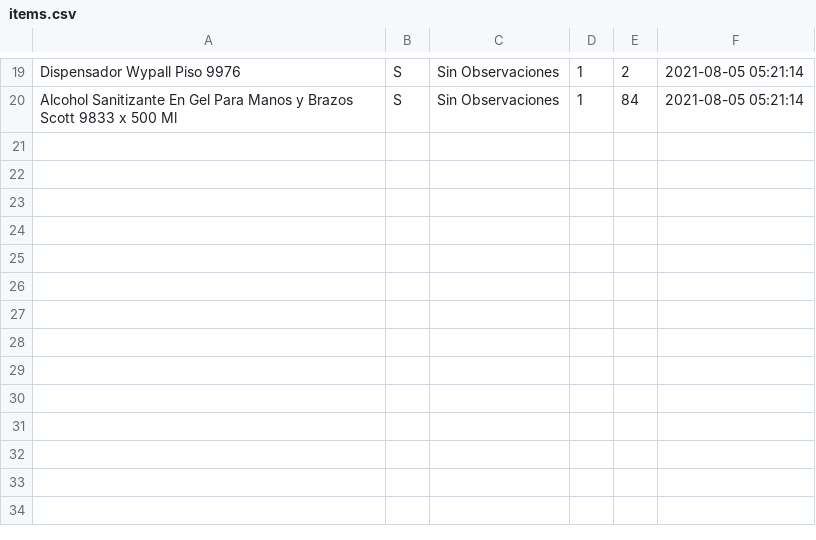
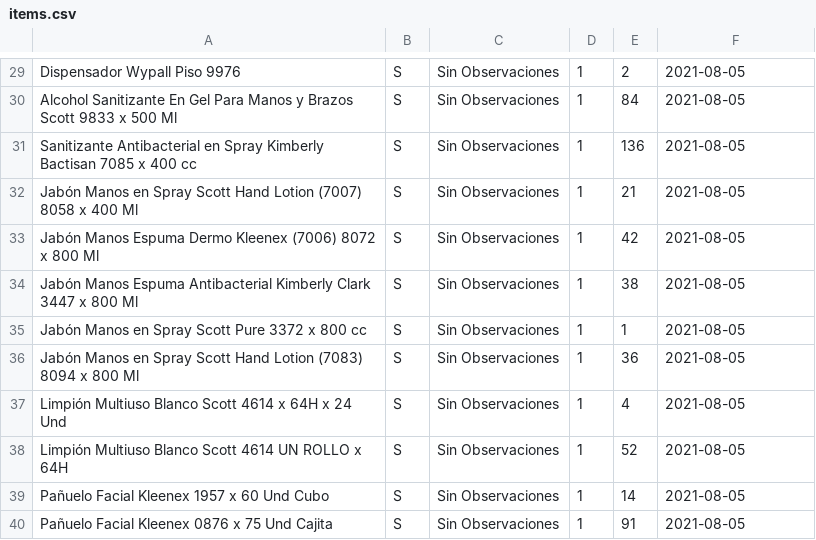
Before and after one commit to CamiloCuartas/TiendaAppWeb, a CSV file: database/files/items.csv, drawn as a sheet; only a part is shown, gaps mark what is left out; addresses are those after the commit; the diff covers the shown part only; the diff names each change by its address in the sheet, - before the commit and + after, or states it on an @@ line.

```diff
--- a/database/files/items.csv
+++ b/database/files/items.csv
-F29:F30: 2021-08-05 05:21:14
+F29:F30: 2021-08-05
+row 31: Sanitizante Antibacterial en Spray Kimberly Bactisan 7085 x 400 cc | S | Sin Observaciones | 1 | 136 | 2021-08-05
+row 32: Jabón Manos en Spray Scott Hand Lotion (7007) 8058 x 400 Ml | S | Sin Observaciones | 1 | 21 | 2021-08-05
+row 33: Jabón Manos Espuma Dermo Kleenex (7006) 8072 x 800 Ml | S | Sin Observaciones | 1 | 42 | 2021-08-05
+row 34: Jabón Manos Espuma Antibacterial Kimberly Clark 3447 x 800 Ml | S | Sin Observaciones | 1 | 38 | 2021-08-05
+row 35: Jabón Manos en Spray Scott Pure 3372 x 800 cc | S | Sin Observaciones | 1 | 1 | 2021-08-05
+row 36: Jabón Manos en Spray Scott Hand Lotion (7083) 8094 x 800 Ml | S | Sin Observaciones | 1 | 36 | 2021-08-05
+row 37: Limpión Multiuso Blanco Scott 4614 x 64H x 24 Und | S | Sin Observaciones | 1 | 4 | 2021-08-05
+row 38: Limpión Multiuso Blanco Scott 4614 UN ROLLO x 64H | S | Sin Observaciones | 1 | 52 | 2021-08-05
+row 39: Pañuelo Facial Kleenex 1957 x 60 Und Cubo | S | Sin Observaciones | 1 | 14 | 2021-08-05
+row 40: Pañuelo Facial Kleenex 0876 x 75 Und Cajita | S | Sin Observaciones | 1 | 91 | 2021-08-05
```
Also changed, not shown: 10 added rows and 18 edited cells elsewhere in this file, 6 other files.
